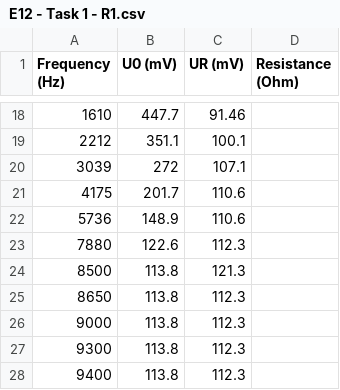
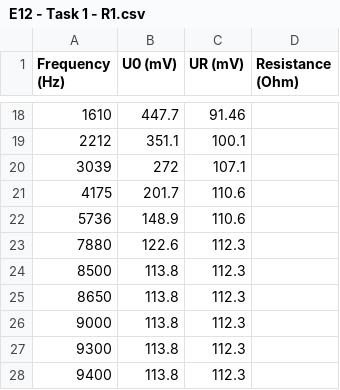
Before and after one commit to kundiilona/GP2, a CSV file: E12 - Task 1 - R1.csv, drawn as a sheet; only a part is shown, gaps mark what is left out.

Commit message:
Update E12 - Task 1 - R1.csv

```diff
--- a/E12 - Task 1 - R1.csv
+++ b/E12 - Task 1 - R1.csv
@@ -23,3 +23,3 @@ Frequency (Hz),U0 (mV),UR (mV),Resistance (Ohm)
 7880,122.6,112.3,
-8500,113.8,121.3,
+8500,113.8,112.3,
 8650,113.8,112.3,
```
